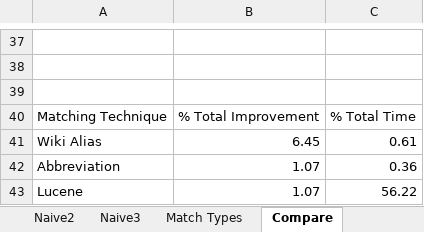
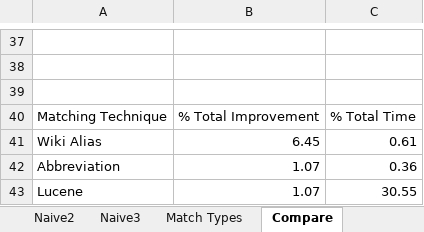
Before and after one commit to omanamos/reverb-freebase-matching, an Excel workbook: write-up/analysis2.xlsx, sheet Compare, drawn as a sheet; only a part is shown, gaps mark what is left out; values as stored, in another font and other column widths than the file's, no borders; charts and pictures not drawn; the diff names each change by its address in the sheet, - before the commit and + after, or states it on an @@ line.

```diff
--- a/write-up/analysis2.xlsx (sheet Compare)
+++ b/write-up/analysis2.xlsx (sheet Compare)
-C43: 56.22
+C43: 30.55
```
Also changed, not shown: sheet 5.6, sheet 5.6.1, other sheet tabs, charts or pictures, 10 other files.
